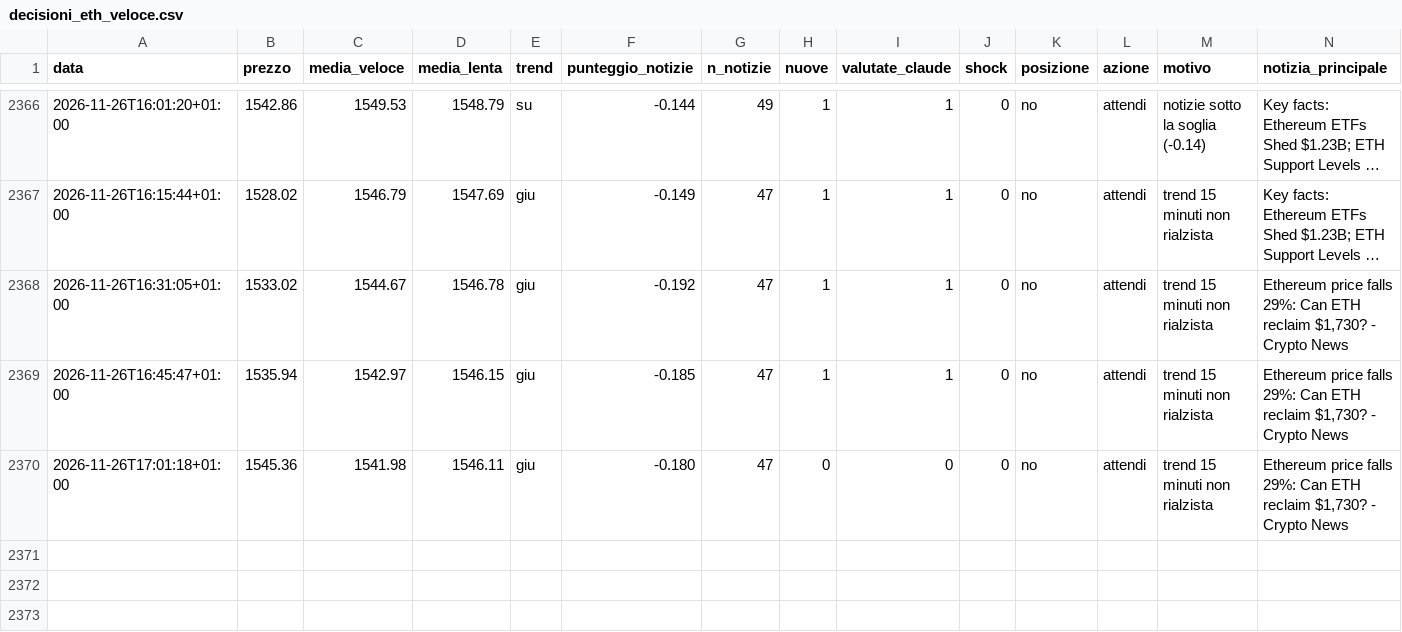
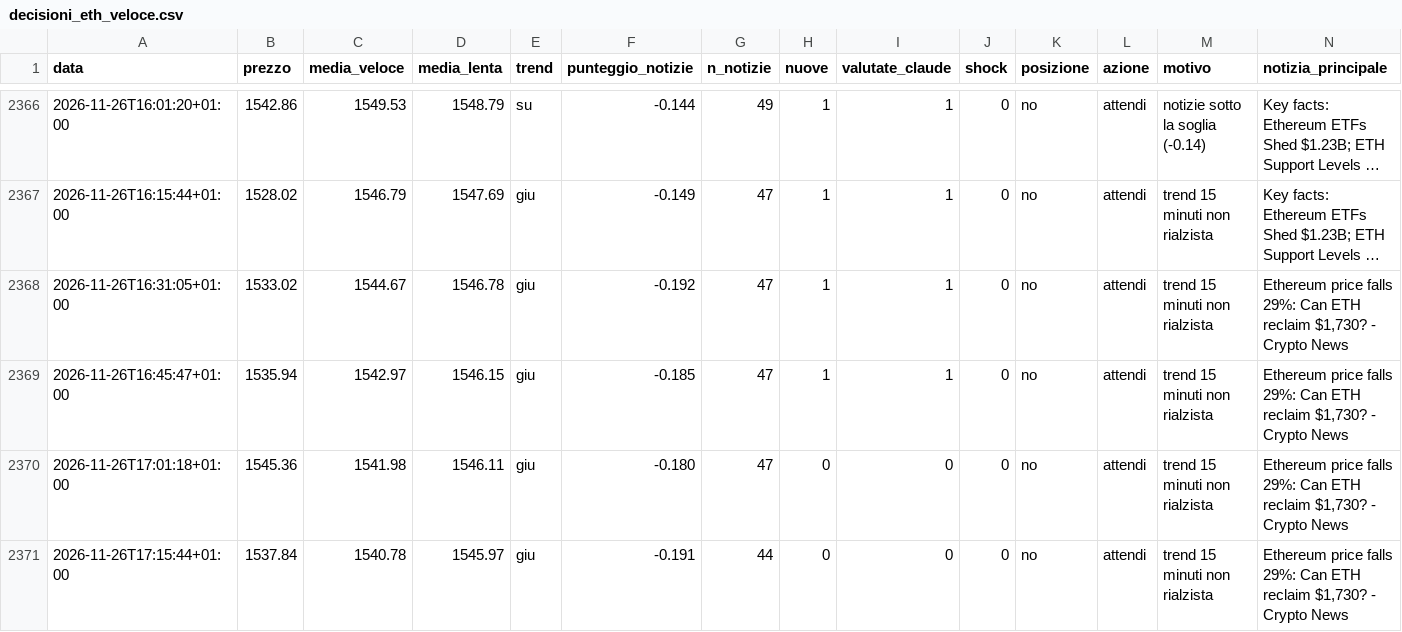
Before and after one commit to Van3d-max/sol-sentinel-, a CSV file: decisioni_eth_veloce.csv, drawn as a sheet; only a part is shown, gaps mark what is left out; long unchanged cells end in …; rows hold the shown columns only; the diff names each change by its address in the sheet, - before the commit and + after, or states it on an @@ line.

```diff
--- a/decisioni_eth_veloce.csv
+++ b/decisioni_eth_veloce.csv
+row 2371: 2026-11-26T17:15:44+01:00 | 1537.84 | 1540.78 | 1545.97 | giu | -0.191 | 44 | 0 | 0 | 0 | no | attendi | trend 15 minuti non rialzista | Ethereum price falls 29%: Can ETH reclaim $1,730? - Crypto News
```
Also changed, not shown: decisioni_btc_veloce.csv, decisioni_shib_veloce.csv, 8 other files.
